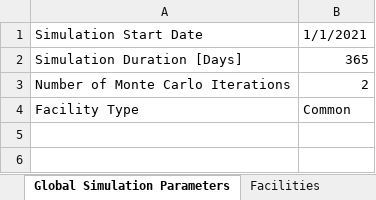
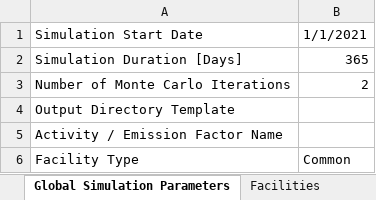
Before and after one commit to CSU-METEC/MAES, an Excel workbook: input/Studies/C3/C3_Prototypical_Sites/P3_2stages_VRU.xlsx, sheet Global Simulation Parameters, drawn as a sheet; values as stored, in another font and other column widths than the file's, no borders; the diff names each change by its address in the sheet, - before the commit and + after, or states it on an @@ line.

```diff
--- a/input/Studies/C3/C3_Prototypical_Sites/P3_2stages_VRU.xlsx (sheet Global Simulation Parameters)
+++ b/input/Studies/C3/C3_Prototypical_Sites/P3_2stages_VRU.xlsx (sheet Global Simulation Parameters)
+row 4: Output Directory Template
+row 5: Activity / Emission Factor Name
```
Also changed, not shown: sheet VRUs, sheet Tank Battery, input/Studies/C3/C3_Prototypical_Sites/P2_2stages_flare.xlsx, 5 other files.
